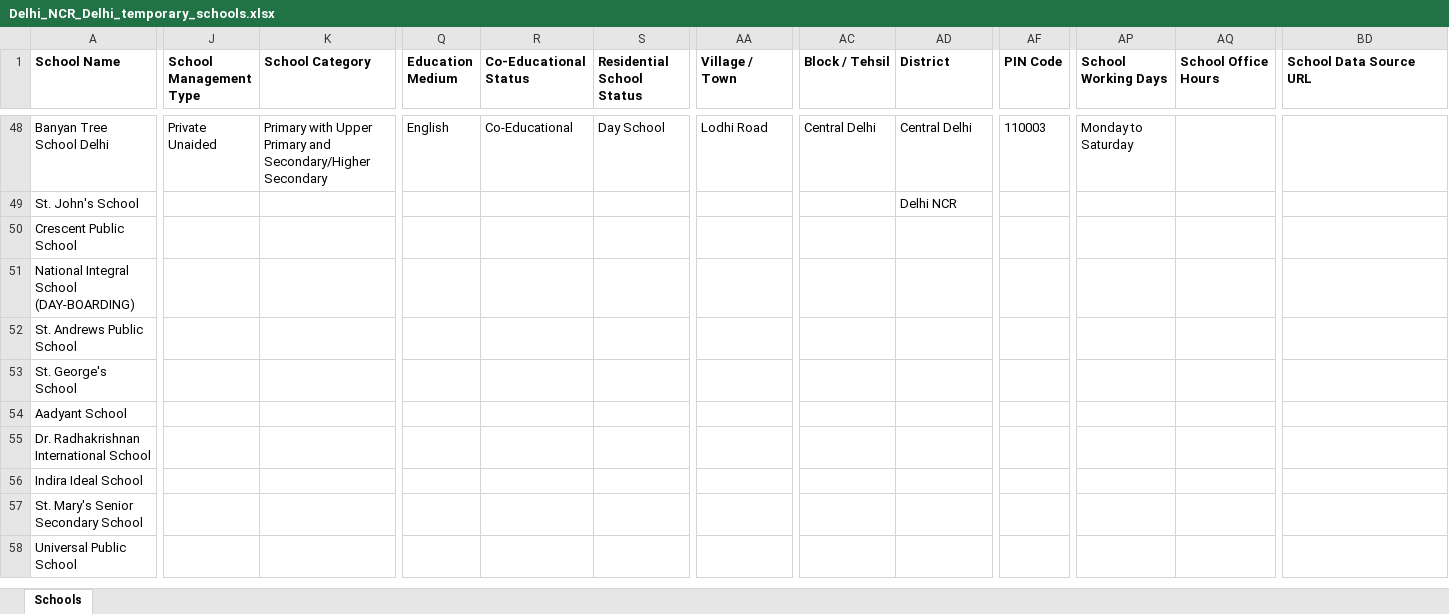
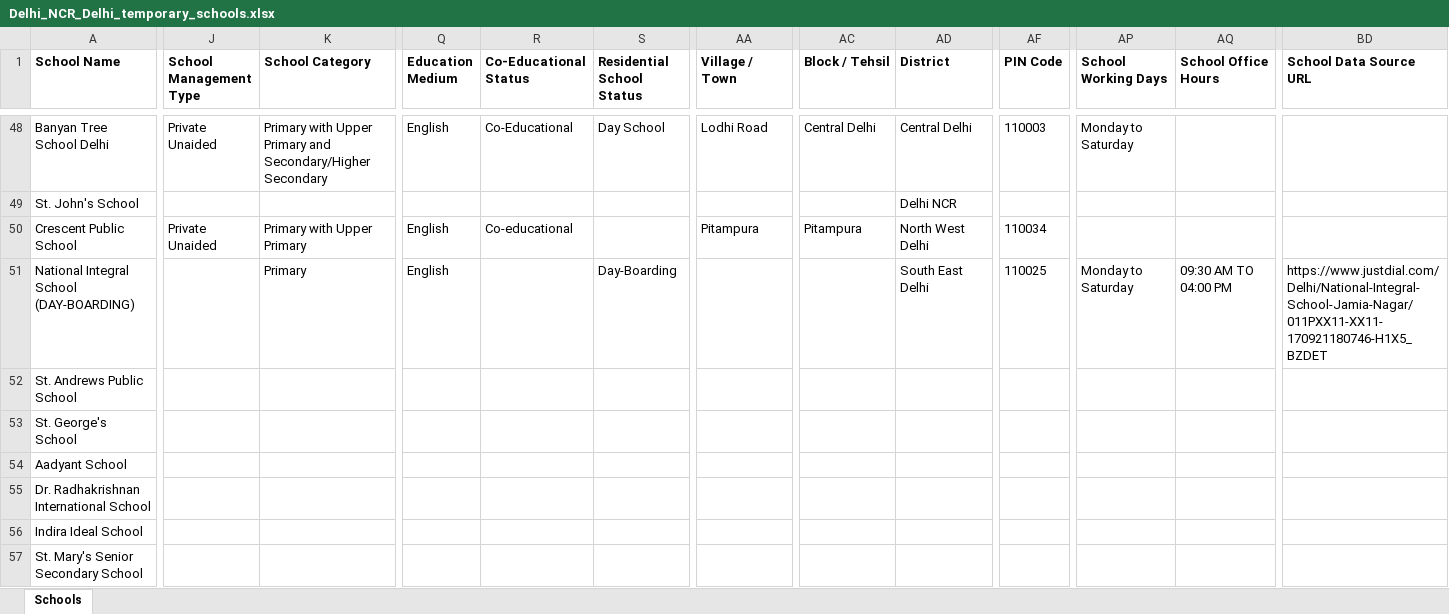
Before and after one commit to anandsagar6/School_Data_Scraper, an Excel workbook: Temp_Data/Delhi_NCR_Delhi_temporary_schools.xlsx, sheet Schools, drawn as a sheet; only a part is shown, gaps mark what is left out; the shorter side is filled out with more unchanged rows; values as stored, in another font and other column widths than the file's, no borders; the diff names each change by its address in the sheet, - before the commit and + after, or states it on an @@ line.

```diff
--- a/Temp_Data/Delhi_NCR_Delhi_temporary_schools.xlsx (sheet Schools)
+++ b/Temp_Data/Delhi_NCR_Delhi_temporary_schools.xlsx (sheet Schools)
-J50 (School Management Type): (empty)
+J50 (School Management Type): Private Unaided
-K50 (School Category): (empty)
+K50 (School Category): Primary with Upper Primary
-Q50:Q51 (Education Medium): (empty)
+Q50:Q51 (Education Medium): English
-R50 (Co-Educational Status): (empty)
+R50 (Co-Educational Status): Co-educational
-AA50 (Village / Town): (empty)
+AA50 (Village / Town): Pitampura
-AC50 (Block / Tehsil): (empty)
+AC50 (Block / Tehsil): Pitampura
-AD50 (District): (empty)
+AD50 (District): North West Delhi
-AF50 (PIN Code): (empty)
+AF50 (PIN Code): 110034
-K51 (School Category): (empty)
+K51 (School Category): Primary
-S51 (Residential School Status): (empty)
+S51 (Residential School Status): Day-Boarding
-AD51 (District): (empty)
+AD51 (District): South East Delhi
-AF51 (PIN Code): (empty)
+AF51 (PIN Code): 110025
-AP51 (School Working Days): (empty)
+AP51 (School Working Days): Monday to Saturday
-AQ51 (School Office Hours): (empty)
+AQ51 (School Office Hours): 09:30 AM TO 04:00 PM
-BD51 (School Data Source URL): (empty)
+BD51 (School Data Source URL): https://www.justdial.com/Delhi/National-Integral-School-Jamia-Nagar/011PXX11-XX11-170921180746-H1X5_BZDET
```
Also changed, not shown: Excel_Data/current_data.xlsx, Excel_Data/master_data.xlsx, 1 other file.
